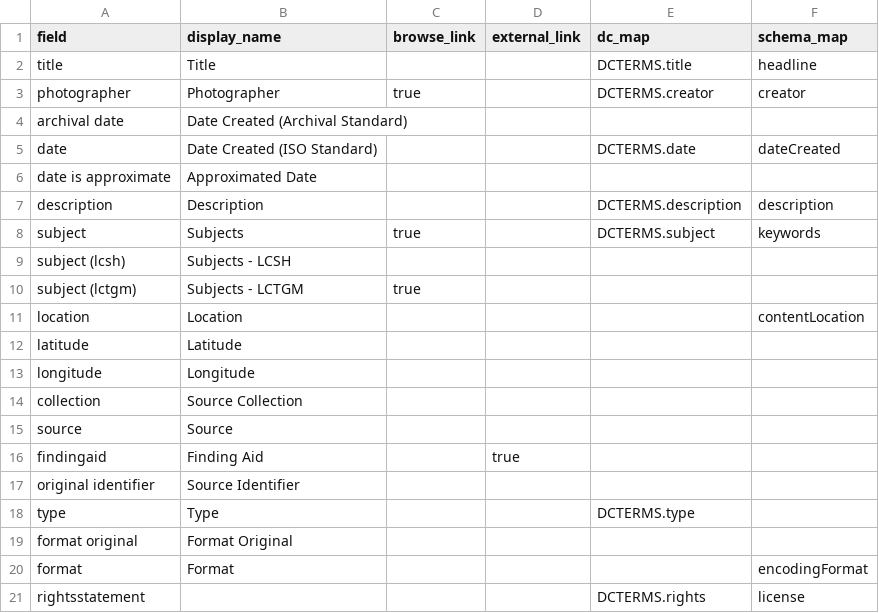
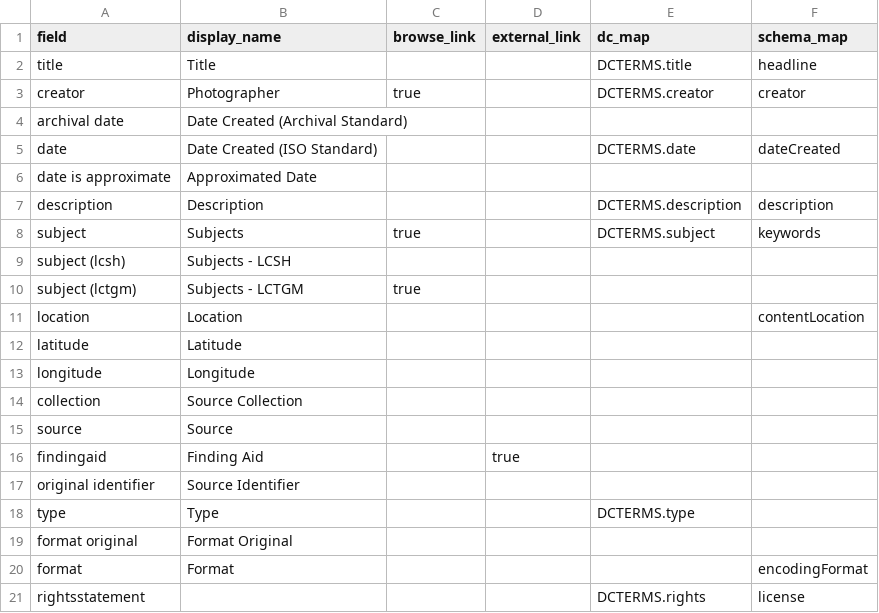
Before and after one commit to uidaholib/base-digital-collections-template, a CSV file: _data/config-metadata.csv, drawn as a sheet.

Commit message:
update creator field

```diff
--- a/_data/config-metadata.csv
+++ b/_data/config-metadata.csv
@@ -2,3 +2,3 @@ field,display_name,browse_link,external_link,dc_map,schema_map
 title,Title,,,DCTERMS.title,headline
-photographer,Photographer,true,,DCTERMS.creator,creator
+creator,Photographer,true,,DCTERMS.creator,creator
 archival date,Date Created (Archival Standard)
```
Also changed, not shown: 2 other files.
